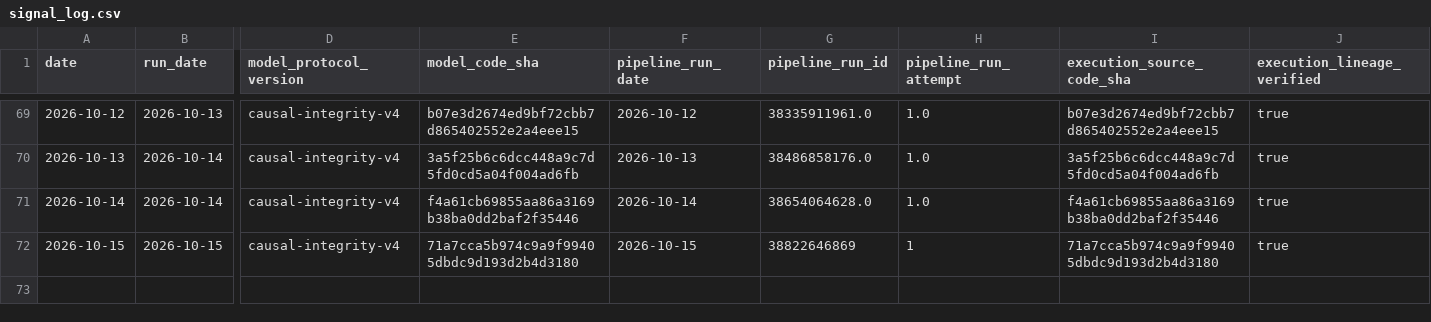
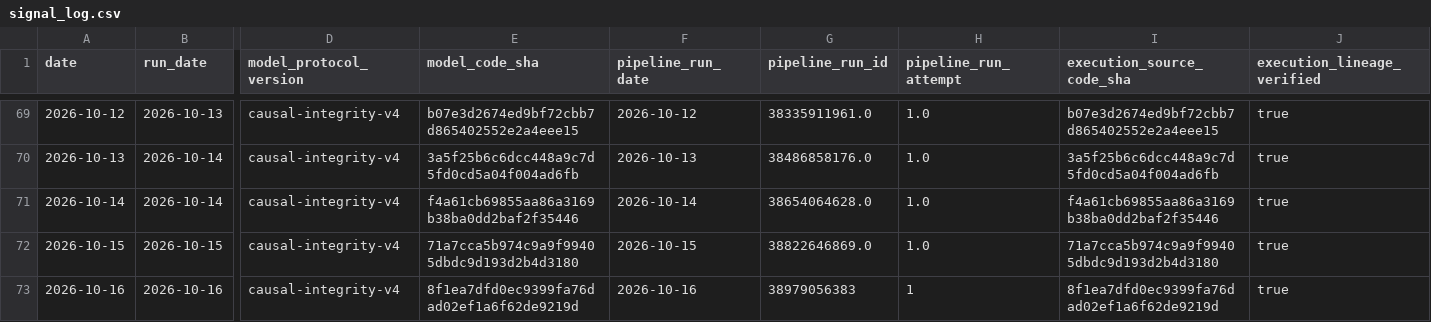
Before and after one commit to salemmorelli1/Price-Call, a CSV file: artifacts_part10_bot/signal_log.csv, drawn as a sheet; only a part is shown, gaps mark what is left out; rows hold the shown columns only; the diff names each change by its address in the sheet, - before the commit and + after, or states it on an @@ line.

```diff
--- a/artifacts_part10_bot/signal_log.csv
+++ b/artifacts_part10_bot/signal_log.csv
-G72 (pipeline_run_id): 38822646869
+G72 (pipeline_run_id): 38822646869.0
-H72 (pipeline_run_attempt): 1
+H72 (pipeline_run_attempt): 1.0
+row 73: 2026-10-16 | 2026-10-16 | causal-integrity-v4 | 8f1ea7dfd0ec9399fa76dad02ef1a6f62de9219d | 2026-10-16 | 38979056383 | 1 | 8f1ea7dfd0ec9399fa76dad02ef1a6f62de9219d | true
```
Also changed, not shown: artifacts_part3/prediction_log.csv, artifacts_part3_v1/v1_final_production_governance.csv, 23 other files.
